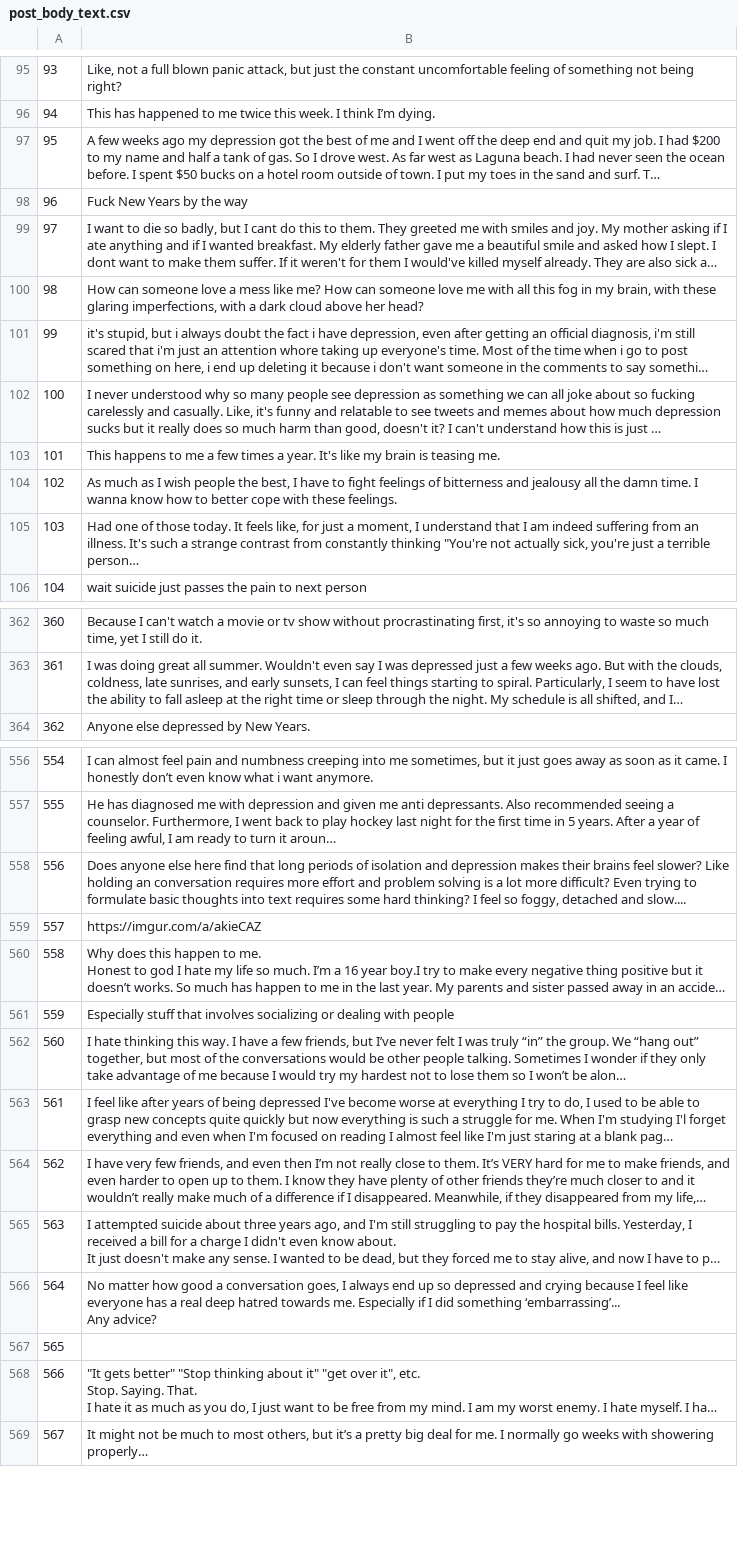
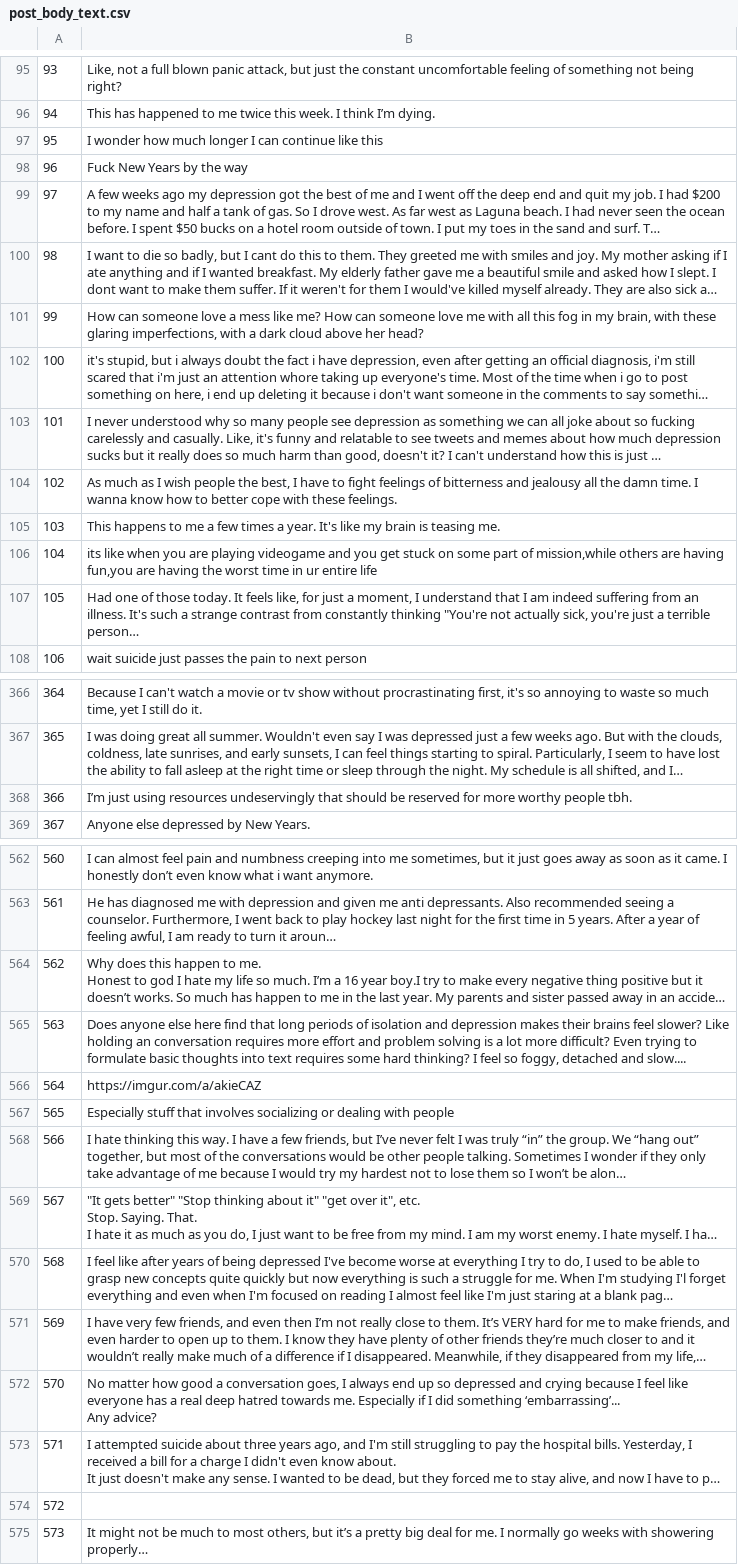
Before and after one commit to Tom-W1/CSC-386-project, a CSV file: post_body_text.csv, drawn as a sheet; only a part is shown, gaps mark what is left out; long unchanged cells end in …; removed rows and columns are numbered as before the commit, all else as after; ↵ is a line break in a cell; the diff covers the shown part only; the diff names each change by its address in the sheet, - before the commit and + after, or states it on an @@ line.

Commit message:
made some different CSV files for the different part and added some naming

```diff
--- a/post_body_text.csv
+++ b/post_body_text.csv
@@ column A renumbered between rows 18 and 965 @@
+row 97: 95 | I wonder how much longer I can continue like this
+row 104: 102 | As much as I wish people the best, I have to fight feelings of bitterness and jealousy all the damn time. I wanna know how to better cope with these feelings.
-B106: As much as I wish people the best, I have to fight feelings of bitterness and jealousy all the damn time. I wanna know how to better cope with these feelings.
+B106: its like when you are playing videogame and you get stuck on some part of mission,while others are having fun,you are having the worst time in ur entire life
+row 368: 366 | I’m just using resources undeservingly that should be reserved for more worthy people tbh.
@@ row 560 moved to row 564: 562 @@
@@ row 568 moved to row 569: 567 @@
+row 572: 570 | No matter how good a conversation goes, I always end up so depressed and crying because I feel like everyone has a real deep hatred towards me. Especially if I did something ‘embarrassing’... ↵ Any advice?
-B574: No matter how good a conversation goes, I always end up so depressed and crying because I feel like everyone has a real deep hatred towards me. Especially if I did something ‘embarrassing’... ↵ Any advice?
+B574: (empty)
-row 567: 565
```
Also changed, not shown: 5 added rows, 11 removed rows, 44 moved rows and 2 edited cells elsewhere in this file, post_author.csv, post_title_text.csv, 3 other files.
